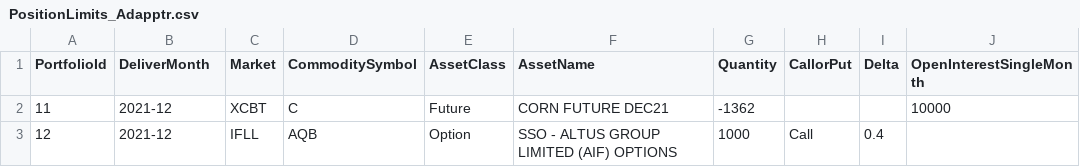
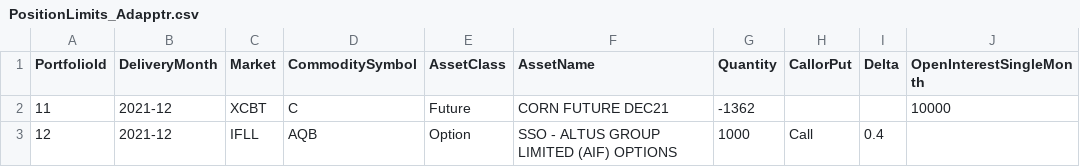
Before and after one commit to fundapps/TechDocs, a CSV file: Adapptr/Position Limits/PositionLimits_Adapptr.csv, drawn as a sheet; only a part is shown; the diff names each change by its address in the sheet, - before the commit and + after, or states it on an @@ line.

Commit message:
Update PositionLimits_Adapptr.csv

```diff
--- a/Adapptr/Position Limits/PositionLimits_Adapptr.csv
+++ b/Adapptr/Position Limits/PositionLimits_Adapptr.csv
-B1: DeliverMonth
+B1: DeliveryMonth
```
